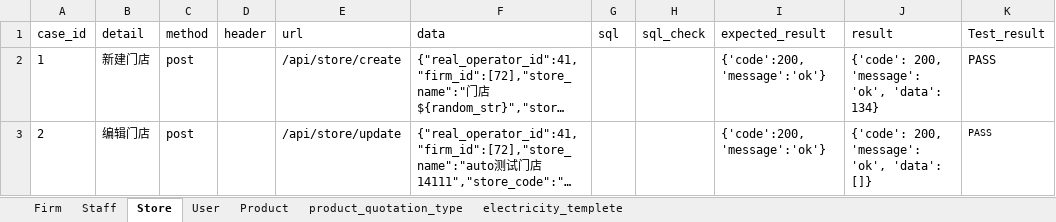
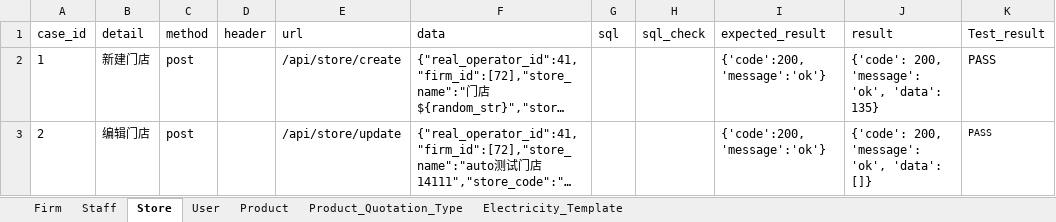
Before and after one commit to xinjf/SAAS_API, an Excel workbook: test_data/AssetManagement/common/common.xlsx, sheet Store, drawn as a sheet; only a part is shown; long unchanged cells end in …; values as stored, in another font and other column widths than the file's, no borders; the diff covers the shown part only; the diff names each change by its address in the sheet, - before the commit and + after, or states it on an @@ line.

```diff
--- a/test_data/AssetManagement/common/common.xlsx (sheet Store)
+++ b/test_data/AssetManagement/common/common.xlsx (sheet Store)
-sheet tab: product_quotation_type
+sheet tab: Product_Quotation_Type
-sheet tab: electricity_templete
+sheet tab: Electricity_Template
-J2 (result): {'code': 200, 'message': 'ok', 'data': 134}
+J2 (result): {'code': 200, 'message': 'ok', 'data': 135}
```
Also changed, not shown: 2 edited cells elsewhere in this sheet, sheet Product_Quotation_Type, sheet User, sheet Electricity_Template, sheet Product, sheet Firm, sheet Staff, 23 other files.
